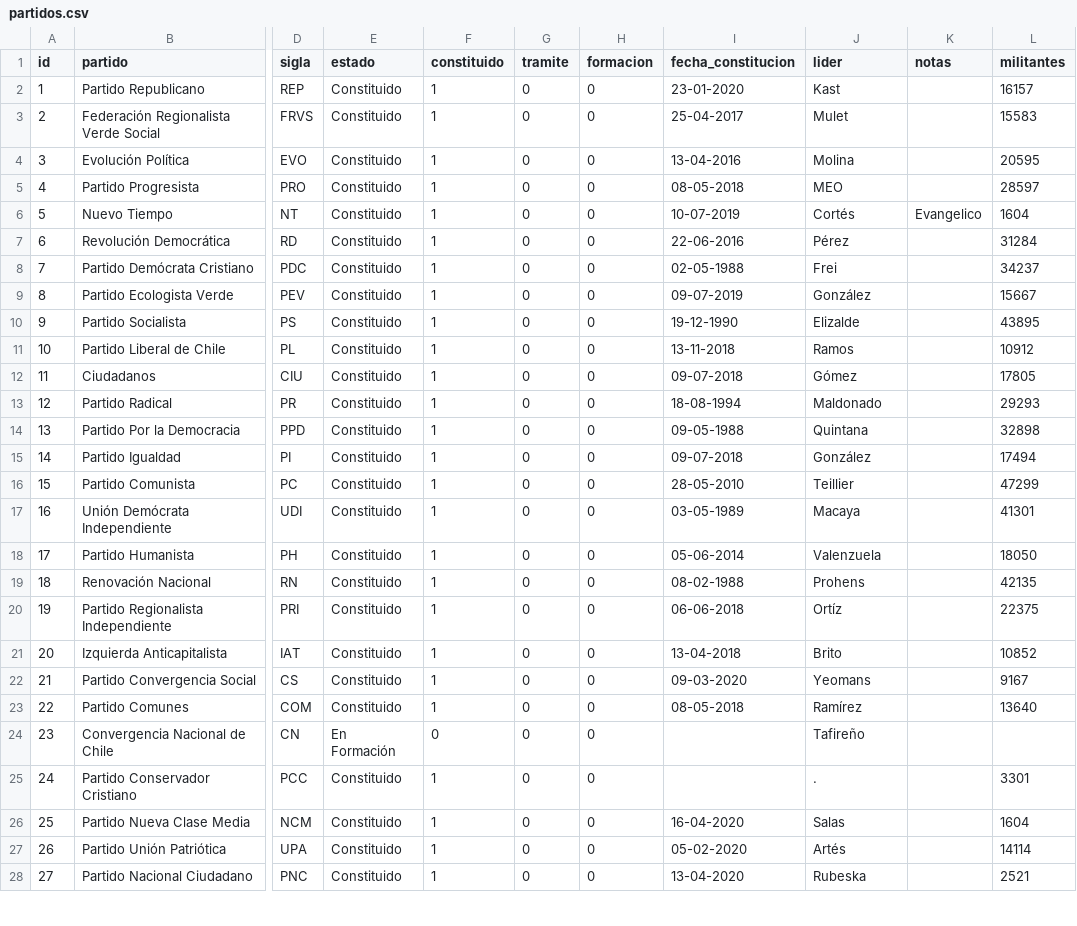
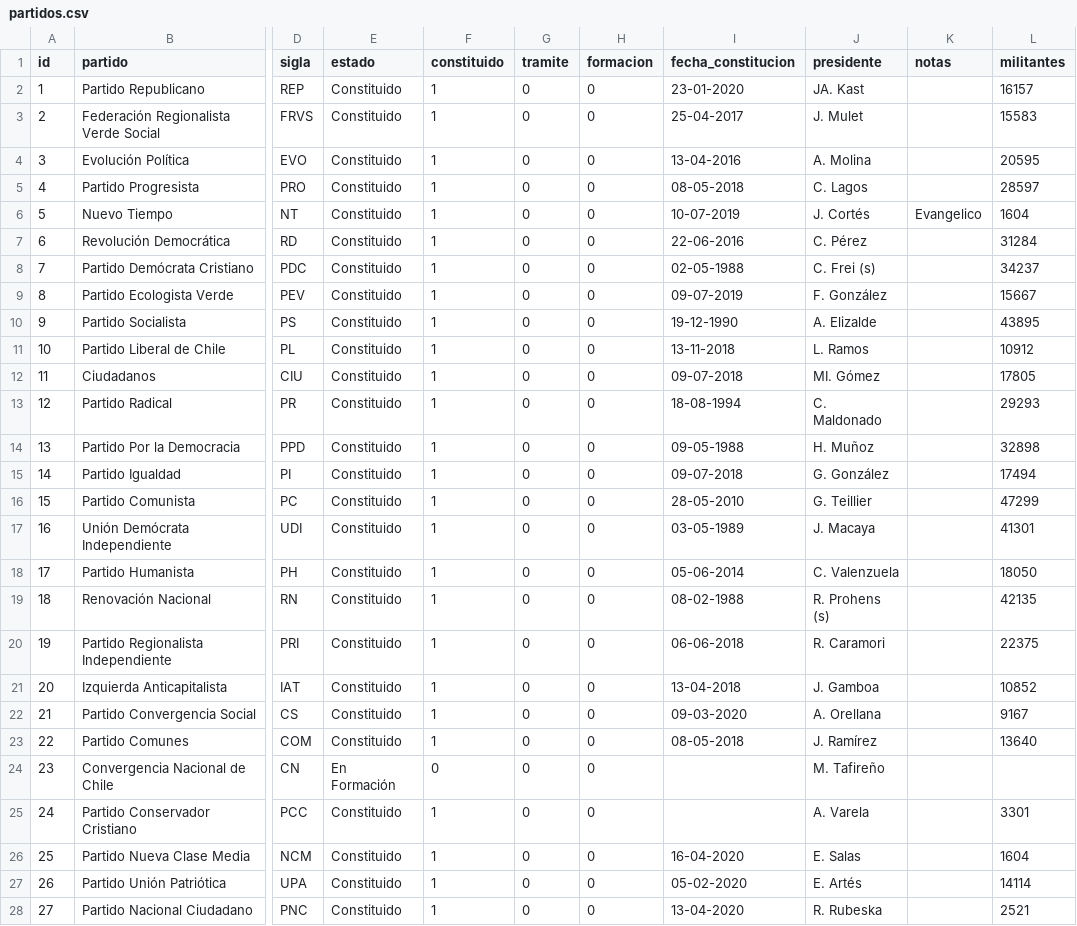
Before and after one commit to tresquintos/tresquintos.github.io, a CSV file: files/partidos.csv, drawn as a sheet; only a part is shown, gaps mark what is left out; the diff covers the shown part only; the diff names each change by its address in the sheet, - before the commit and + after, or states it on an @@ line.

Commit message:
Add files via upload

```diff
--- a/files/partidos.csv
+++ b/files/partidos.csv
-J1: lider
+J1: presidente
-J2 (presidente): Kast
+J2 (presidente): JA. Kast
-J3 (presidente): Mulet
+J3 (presidente): J. Mulet
-J4 (presidente): Molina
+J4 (presidente): A. Molina
-J5 (presidente): MEO
+J5 (presidente): C. Lagos
-J6 (presidente): Cortés
+J6 (presidente): J. Cortés
-J7 (presidente): Pérez
+J7 (presidente): C. Pérez
-J8 (presidente): Frei
+J8 (presidente): C. Frei (s)
-J9 (presidente): González
+J9 (presidente): F. González
-J10 (presidente): Elizalde
+J10 (presidente): A. Elizalde
-J11 (presidente): Ramos
+J11 (presidente): L. Ramos
-J12 (presidente): Gómez
+J12 (presidente): MI. Gómez
-J13 (presidente): Maldonado
+J13 (presidente): C. Maldonado
-J14 (presidente): Quintana
+J14 (presidente): H. Muñoz
-J15 (presidente): González
+J15 (presidente): G. González
-J16 (presidente): Teillier
+J16 (presidente): G. Teillier
-J17 (presidente): Macaya
+J17 (presidente): J. Macaya
-J18 (presidente): Valenzuela
+J18 (presidente): C. Valenzuela
-J19 (presidente): Prohens
+J19 (presidente): R. Prohens (s)
-J20 (presidente): Ortíz
+J20 (presidente): R. Caramori
-J21 (presidente): Brito
+J21 (presidente): J. Gamboa
-J22 (presidente): Yeomans
+J22 (presidente): A. Orellana
-J23 (presidente): Ramírez
+J23 (presidente): J. Ramírez
-J24 (presidente): Tafireño
+J24 (presidente): M. Tafireño
-J25 (presidente): .
+J25 (presidente): A. Varela
-J26 (presidente): Salas
+J26 (presidente): E. Salas
-J27 (presidente): Artés
+J27 (presidente): E. Artés
-J28 (presidente): Rubeska
+J28 (presidente): R. Rubeska
```
Also changed, not shown: 24 edited cells elsewhere in this file.
